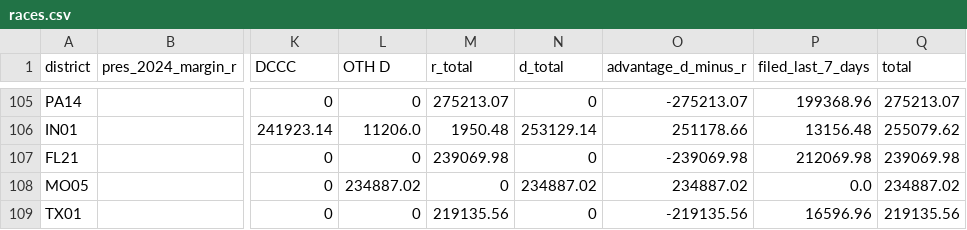
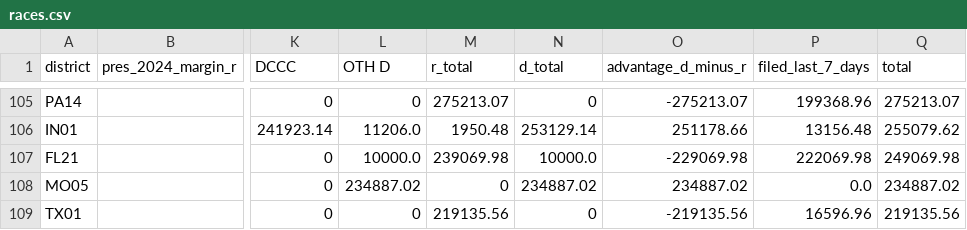
Before and after one commit to ntkutner/house-ie-tracker, a CSV file: docs/races.csv, drawn as a sheet; only a part is shown, gaps mark what is left out; the diff names each change by its address in the sheet, - before the commit and + after, or states it on an @@ line.

Commit message:
IE data update 2026-10-18 16:50 UTC

```diff
--- a/docs/races.csv
+++ b/docs/races.csv
-L107 (OTH D): 0
+L107 (OTH D): 10000.0
-N107 (d_total): 0
+N107 (d_total): 10000.0
-O107 (advantage_d_minus_r): -239069.98
+O107 (advantage_d_minus_r): -229069.98
-P107 (filed_last_7_days): 212069.98
+P107 (filed_last_7_days): 222069.98
-Q107 (total): 239069.98
+Q107 (total): 249069.98
```
Also changed, not shown: 8 other files.
